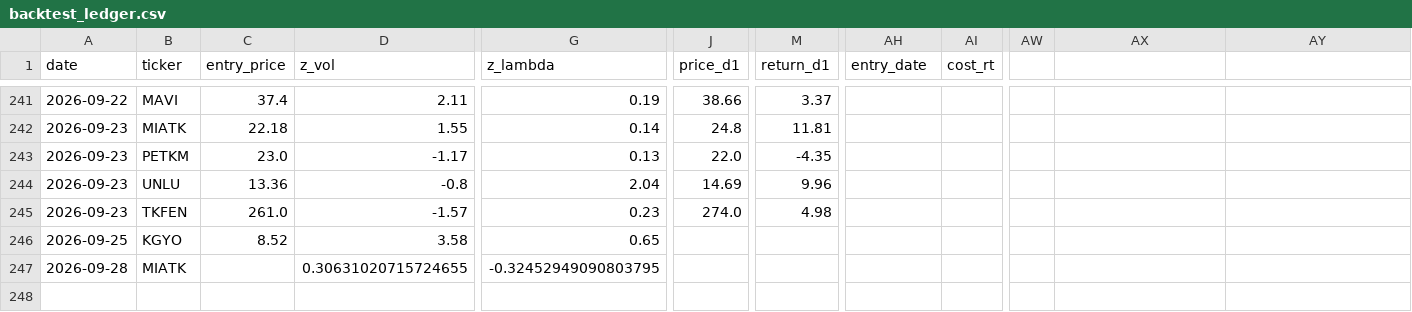
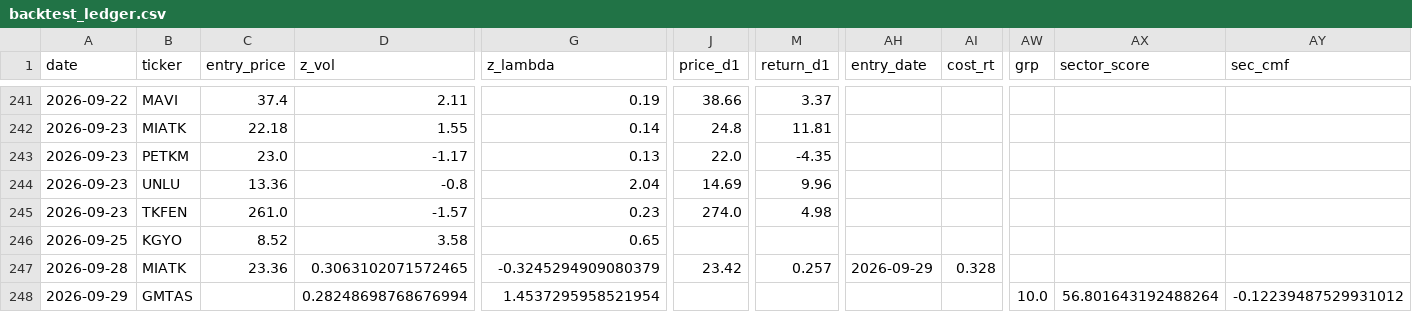
Before and after one commit to evsayar33-oss/bist_shock_quant, a CSV file: backtest_ledger.csv, drawn as a sheet; only a part is shown, gaps mark what is left out; rows hold the shown columns only; the diff names each change by its address in the sheet, - before the commit and + after, or states it on an @@ line.

```diff
--- a/backtest_ledger.csv
+++ b/backtest_ledger.csv
-AW1: (empty)
+AW1: grp
-AX1: (empty)
+AX1: sector_score
-AY1: (empty)
+AY1: sec_cmf
-C247 (entry_price): (empty)
+C247 (entry_price): 23.36
-D247 (z_vol): 0.30631020715724655
+D247 (z_vol): 0.3063102071572465
-G247 (z_lambda): -0.32452949090803795
+G247 (z_lambda): -0.3245294909080379
-J247 (price_d1): (empty)
+J247 (price_d1): 23.42
-M247 (return_d1): (empty)
+M247 (return_d1): 0.257
-AH247 (entry_date): (empty)
+AH247 (entry_date): 2026-09-29
-AI247 (cost_rt): (empty)
+AI247 (cost_rt): 0.328
+row 248: 2026-09-29 | GMTAS |  | 0.28248698768676994 | 1.4537295958521954 |  |  |  |  | 10.0 | 56.801643192488264 | -0.12239487529931012
```
Also changed, not shown: 45 other files.
